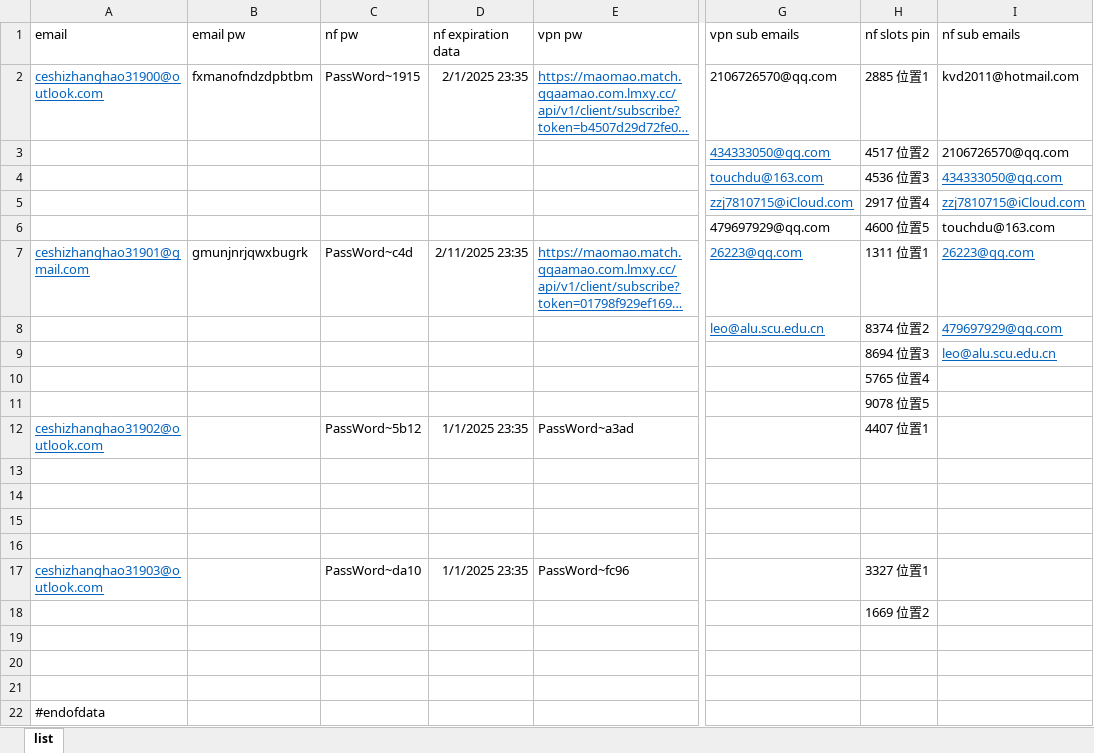
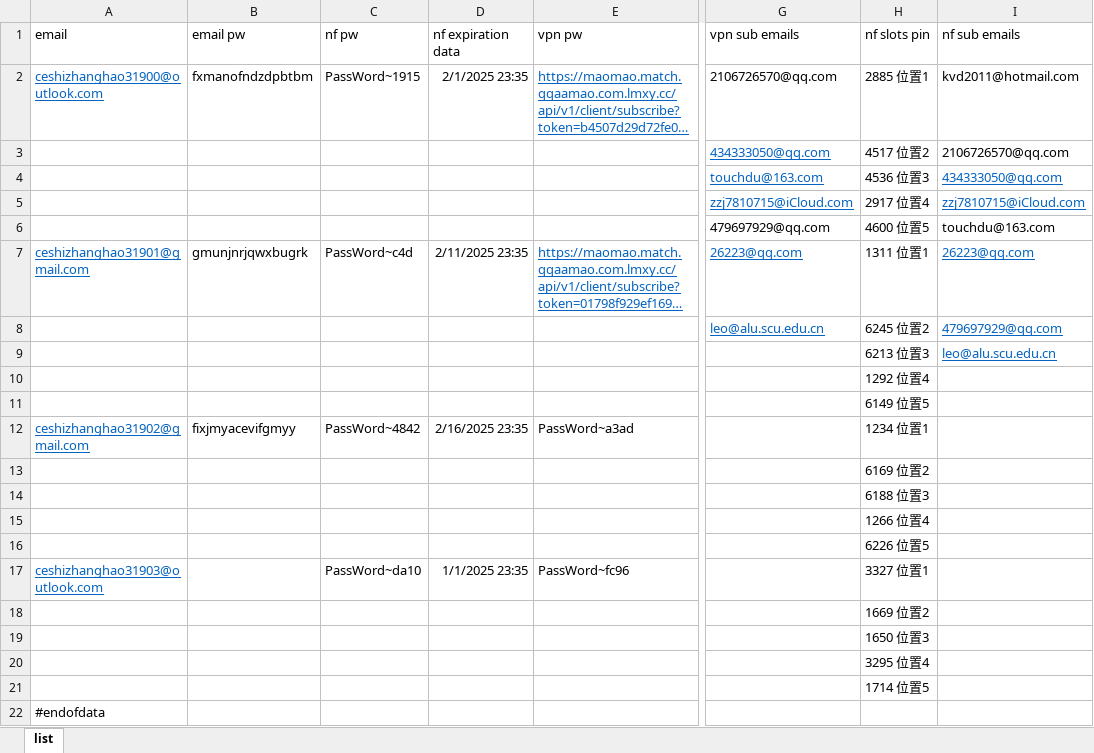
Before and after one commit to yaaaaaaaaing/start2, an Excel workbook: configuration/name_list.xlsx, sheet list, drawn as a sheet; only a part is shown, gaps mark what is left out; long unchanged cells end in …; values as stored, in another font and other column widths than the file's, no borders; the diff names each change by its address in the sheet, - before the commit and + after, or states it on an @@ line.

```diff
--- a/configuration/name_list.xlsx (sheet list)
+++ b/configuration/name_list.xlsx (sheet list)
-H8 (nf slots pin): 8374 位置2
+H8 (nf slots pin): 6245 位置2
-H9 (nf slots pin): 8694 位置3
+H9 (nf slots pin): 6213 位置3
-H10 (nf slots pin): 5765 位置4
+H10 (nf slots pin): 1292 位置4
-H11 (nf slots pin): 9078 位置5
+H11 (nf slots pin): 6149 位置5
-A12 (email): ceshizhanghao31902@outlook.com
+A12 (email): ceshizhanghao31902@gmail.com
-B12 (email pw): (empty)
+B12 (email pw): fixjmyacevifgmyy
-C12 (nf pw): PassWord~5b12
+C12 (nf pw): PassWord~4842
-D12 (nf expiration data): 1/1/2025 23:35
+D12 (nf expiration data): 2/16/2025 23:35
-H12 (nf slots pin): 4407 位置1
+H12 (nf slots pin): 1234 位置1
-H13 (nf slots pin): (empty)
+H13 (nf slots pin): 6169 位置2
-H14 (nf slots pin): (empty)
+H14 (nf slots pin): 6188 位置3
-H15 (nf slots pin): (empty)
+H15 (nf slots pin): 1266 位置4
-H16 (nf slots pin): (empty)
+H16 (nf slots pin): 6226 位置5
-H19 (nf slots pin): (empty)
+H19 (nf slots pin): 1650 位置3
-H20 (nf slots pin): (empty)
+H20 (nf slots pin): 3295 位置4
-H21 (nf slots pin): (empty)
+H21 (nf slots pin): 1714 位置5
```
Also changed, not shown: 4 other files.
